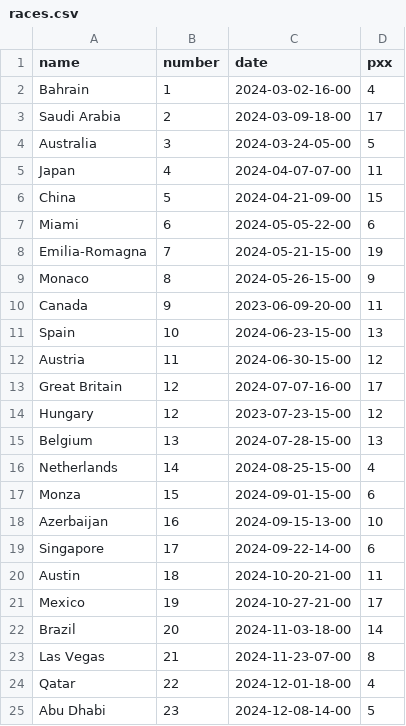
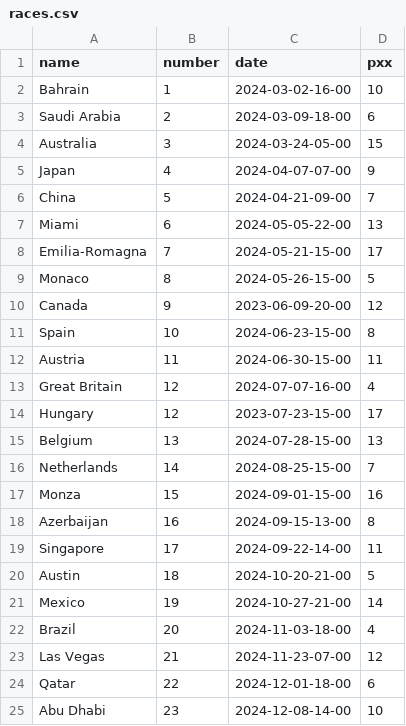
Before and after one commit to ChUrl/flask-formula10, a CSV file: data/static_import/races.csv, drawn as a sheet.

Commit message:
Update pxx in static race data

```diff
--- a/data/static_import/races.csv
+++ b/data/static_import/races.csv
@@ -1,25 +1,25 @@
 name,number,date,pxx
-Bahrain,1,2024-03-02-16-00,4
-Saudi Arabia,2,2024-03-09-18-00,17
-Australia,3,2024-03-24-05-00,5
-Japan,4,2024-04-07-07-00,11
-China,5,2024-04-21-09-00,15
-Miami,6,2024-05-05-22-00,6
-Emilia-Romagna,7,2024-05-21-15-00,19
-Monaco,8,2024-05-26-15-00,9
-Canada,9,2023-06-09-20-00,11
-Spain,10,2024-06-23-15-00,13
-Austria,11,2024-06-30-15-00,12
-Great Britain,12,2024-07-07-16-00,17
-Hungary,12,2023-07-23-15-00,12
+Bahrain,1,2024-03-02-16-00,10
+Saudi Arabia,2,2024-03-09-18-00,6
+Australia,3,2024-03-24-05-00,15
+Japan,4,2024-04-07-07-00,9
+China,5,2024-04-21-09-00,7
+Miami,6,2024-05-05-22-00,13
+Emilia-Romagna,7,2024-05-21-15-00,17
+Monaco,8,2024-05-26-15-00,5
+Canada,9,2023-06-09-20-00,12
+Spain,10,2024-06-23-15-00,8
+Austria,11,2024-06-30-15-00,11
+Great Britain,12,2024-07-07-16-00,4
+Hungary,12,2023-07-23-15-00,17
 Belgium,13,2024-07-28-15-00,13
-Netherlands,14,2024-08-25-15-00,4
-Monza,15,2024-09-01-15-00,6
-Azerbaijan,16,2024-09-15-13-00,10
-Singapore,17,2024-09-22-14-00,6
-Austin,18,2024-10-20-21-00,11
-Mexico,19,2024-10-27-21-00,17
-Brazil,20,2024-11-03-18-00,14
-Las Vegas,21,2024-11-23-07-00,8
-Qatar,22,2024-12-01-18-00,4
-Abu Dhabi,23,2024-12-08-14-00,5
+Netherlands,14,2024-08-25-15-00,7
+Monza,15,2024-09-01-15-00,16
+Azerbaijan,16,2024-09-15-13-00,8
+Singapore,17,2024-09-22-14-00,11
+Austin,18,2024-10-20-21-00,5
+Mexico,19,2024-10-27-21-00,14
+Brazil,20,2024-11-03-18-00,4
+Las Vegas,21,2024-11-23-07-00,12
+Qatar,22,2024-12-01-18-00,6
+Abu Dhabi,23,2024-12-08-14-00,10
```
